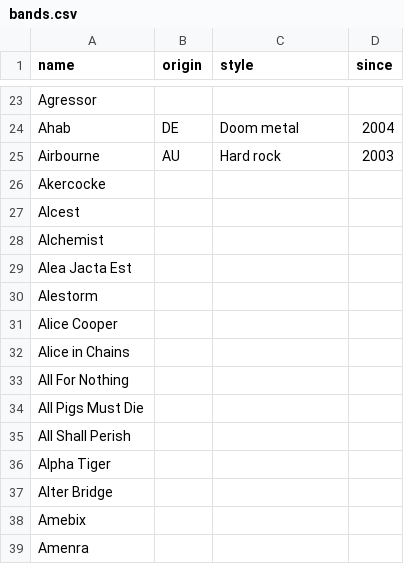
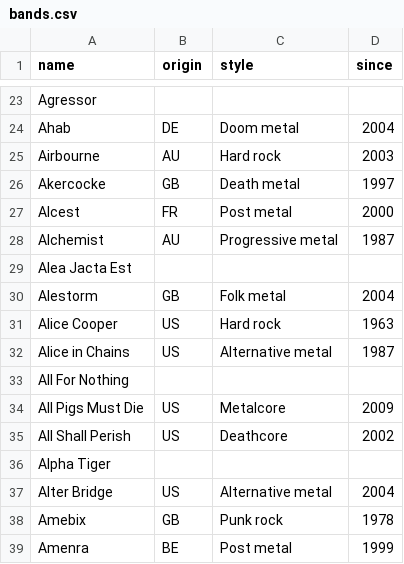
Before and after one commit to leo-martine/leo-martine.github.io, a CSV file: pages/data/bands.csv, drawn as a sheet; only a part is shown, gaps mark what is left out; the diff covers the shown part only.

Commit message:
Modified bands.csv -> filling bands info

```diff
--- a/pages/data/bands.csv
+++ b/pages/data/bands.csv
@@ -25,15 +25,15 @@ Ahab,DE,Doom metal,2004
 Airbourne,AU,Hard rock,2003
-Akercocke,,,
-Alcest,,,
-Alchemist ,,,
+Akercocke,GB,Death metal,1997
+Alcest,FR,Post metal,2000
+Alchemist ,AU,Progressive metal,1987
 Alea Jacta Est,,,
-Alestorm,,,
-Alice Cooper,,,
-Alice in Chains,,,
+Alestorm,GB,Folk metal,2004
+Alice Cooper,US,Hard rock,1963
+Alice in Chains,US,Alternative metal,1987
 All For Nothing,,,
-All Pigs Must Die,,,
-All Shall Perish,,,
+All Pigs Must Die,US,Metalcore,2009
+All Shall Perish,US,Deathcore,2002
 Alpha Tiger,,,
-Alter Bridge,,,
-Amebix,,,
-Amenra,,,
+Alter Bridge,US,Alternative metal,2004
+Amebix,GB,Punk rock,1978
+Amenra,BE,Post metal,1999
```
Also changed, not shown: 51 edited cells elsewhere in this file.
